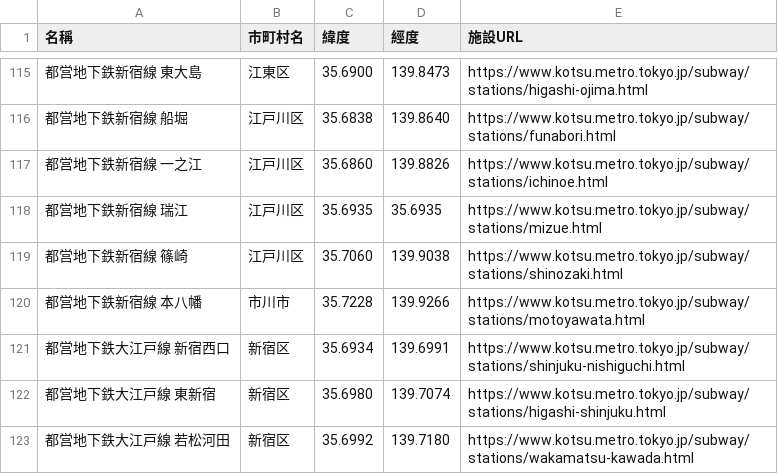
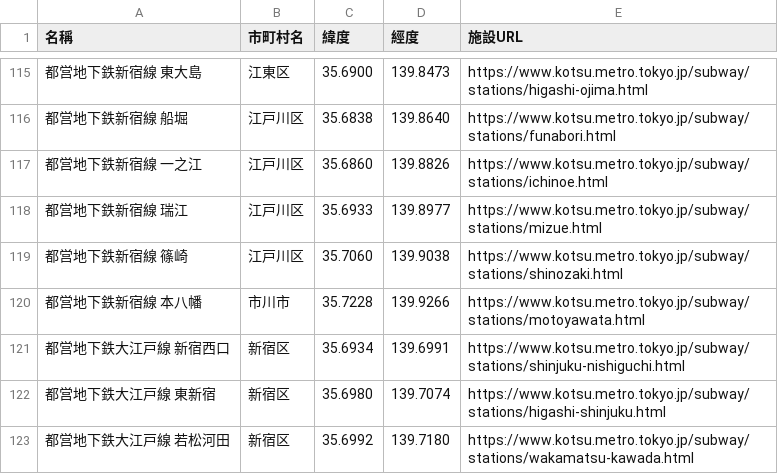
Before and after one commit to lztzm/Gis_Final_Project, a CSV file: 車站點位.csv, drawn as a sheet; only a part is shown, gaps mark what is left out.

Commit message:
Update 車站點位.csv

```diff
--- a/車站點位.csv
+++ b/車站點位.csv
@@ -117,3 +117,3 @@
 都営地下鉄新宿線 一之江,江戸川区,35.6860 ,139.8826 ,https://www.kotsu.metro.tokyo.jp/subway/stations/ichinoe.html
-都営地下鉄新宿線 瑞江,江戸川区,35.6935 ,35.6935 ,https://www.kotsu.metro.tokyo.jp/subway/stations/mizue.html
+都営地下鉄新宿線 瑞江,江戸川区,35.6933 ,139.8977 ,https://www.kotsu.metro.tokyo.jp/subway/stations/mizue.html
 都営地下鉄新宿線 篠崎,江戸川区,35.7060 ,139.9038 ,https://www.kotsu.metro.tokyo.jp/subway/stations/shinozaki.html
```
